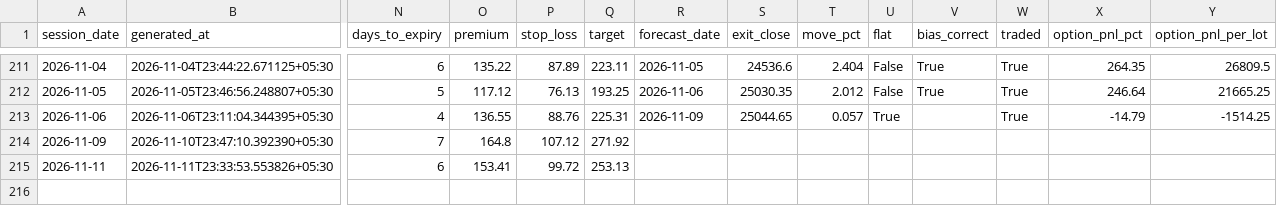
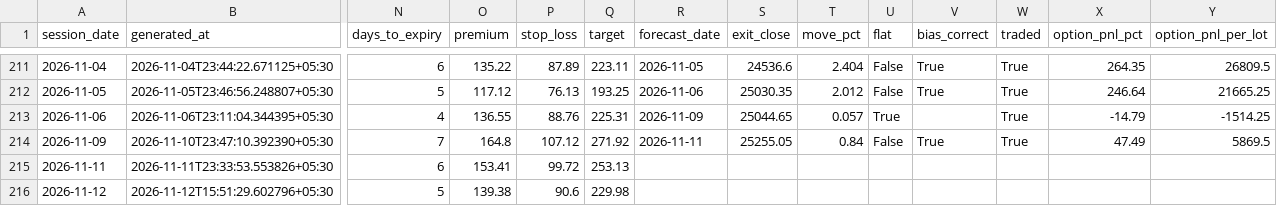
Before and after one commit to ramanauday1561/kite-mcp, a CSV file: docs/data/signals.csv, drawn as a sheet; only a part is shown, gaps mark what is left out; rows hold the shown columns only; the diff names each change by its address in the sheet, - before the commit and + after, or states it on an @@ line.

```diff
--- a/docs/data/signals.csv
+++ b/docs/data/signals.csv
-R214 (forecast_date): (empty)
+R214 (forecast_date): 2026-11-11
-S214 (exit_close): (empty)
+S214 (exit_close): 25255.05
-T214 (move_pct): (empty)
+T214 (move_pct): 0.84
-U214 (flat): (empty)
+U214 (flat): False
-V214 (bias_correct): (empty)
+V214 (bias_correct): True
-W214 (traded): (empty)
+W214 (traded): True
-X214 (option_pnl_pct): (empty)
+X214 (option_pnl_pct): 47.49
-Y214 (option_pnl_per_lot): (empty)
+Y214 (option_pnl_per_lot): 5869.5
+row 216: 2026-11-12 | 2026-11-12T15:51:29.602796+05:30 | 5 | 139.38 | 90.6 | 229.98
```
Also changed, not shown: 8 other files.
